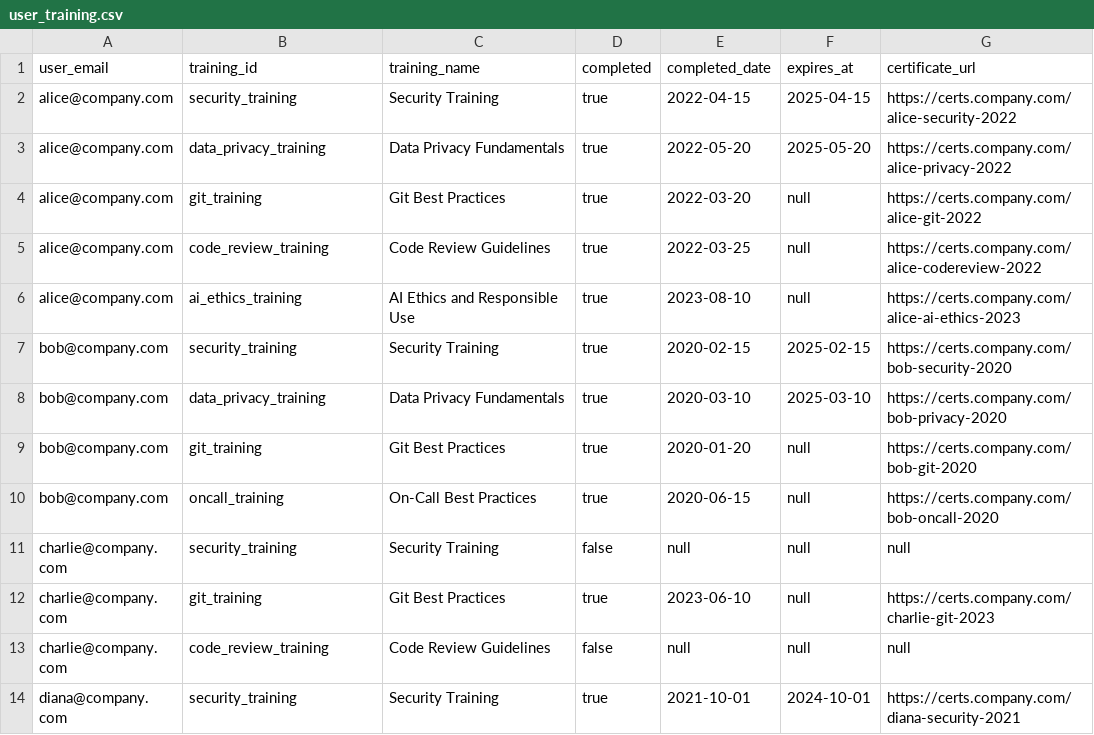
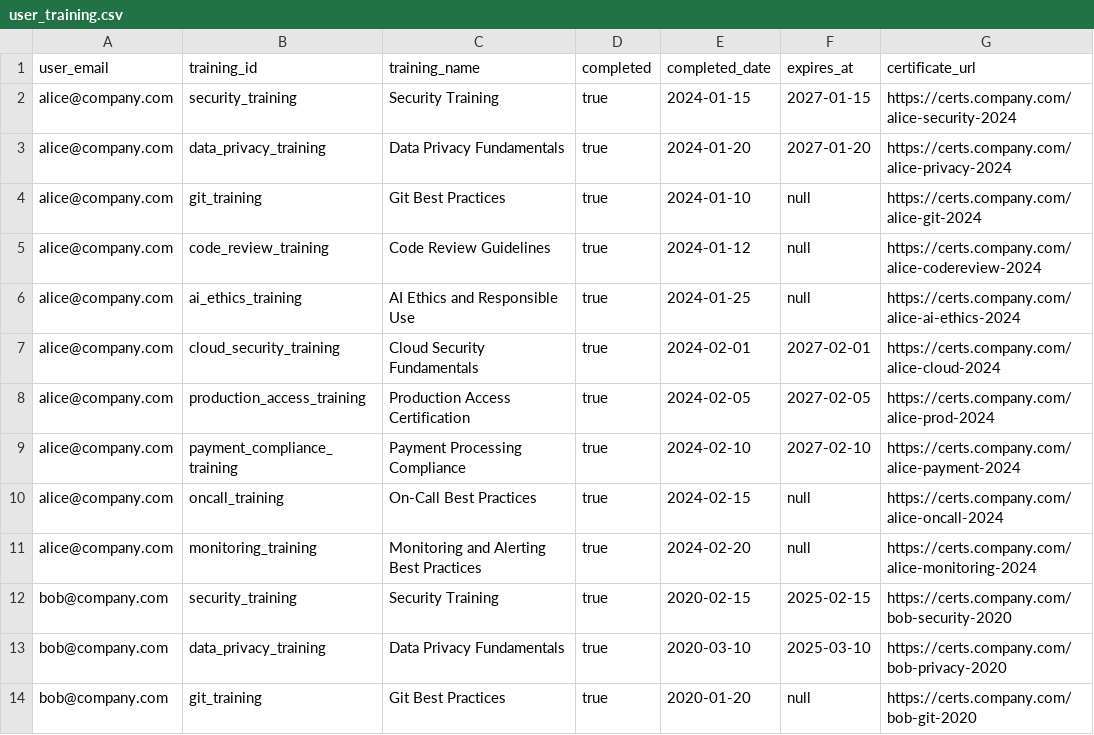
Before and after one commit to vishnudut/onestop, a CSV file: data/user_training.csv, drawn as a sheet; only a part is shown; the shorter side is filled out with more unchanged rows.

```diff
--- a/data/user_training.csv
+++ b/data/user_training.csv
@@ -1,7 +1,12 @@
 user_email,training_id,training_name,completed,completed_date,expires_at,certificate_url
-alice@company.com,security_training,Security Training,true,2022-04-15,2025-04-15,https://certs.company.com/alice-security-2022
-alice@company.com,data_privacy_training,Data Privacy Fundamentals,true,2022-05-20,2025-05-20,https://certs.company.com/alice-privacy-2022
-alice@company.com,git_training,Git Best Practices,true,2022-03-20,null,https://certs.company.com/alice-git-2022
-alice@company.com,code_review_training,Code Review Guidelines,true,2022-03-25,null,https://certs.company.com/alice-codereview-2022
-alice@company.com,ai_ethics_training,AI Ethics and Responsible Use,true,2023-08-10,null,https://certs.company.com/alice-ai-ethics-2023
+alice@company.com,security_training,Security Training,true,2024-01-15,2027-01-15,https://certs.company.com/alice-security-2024
+alice@company.com,data_privacy_training,Data Privacy Fundamentals,true,2024-01-20,2027-01-20,https://certs.company.com/alice-privacy-2024
+alice@company.com,git_training,Git Best Practices,true,2024-01-10,null,https://certs.company.com/alice-git-2024
+alice@company.com,code_review_training,Code Review Guidelines,true,2024-01-12,null,https://certs.company.com/alice-codereview-2024
+alice@company.com,ai_ethics_training,AI Ethics and Responsible Use,true,2024-01-25,null,https://certs.company.com/alice-ai-ethics-2024
+alice@company.com,cloud_security_training,Cloud Security Fundamentals,true,2024-02-01,2027-02-01,https://certs.company.com/alice-cloud-2024
+alice@company.com,production_access_training,Production Access Certification,true,2024-02-05,2027-02-05,https://certs.company.com/alice-prod-2024
+alice@company.com,payment_compliance_training,Payment Processing Compliance,true,2024-02-10,2027-02-10,https://certs.company.com/alice-payment-2024
+alice@company.com,oncall_training,On-Call Best Practices,true,2024-02-15,null,https://certs.company.com/alice-oncall-2024
+alice@company.com,monitoring_training,Monitoring and Alerting Best Practices,true,2024-02-20,null,https://certs.company.com/alice-monitoring-2024
 bob@company.com,security_training,Security Training,true,2020-02-15,2025-02-15,https://certs.company.com/bob-security-2020
```
Also changed, not shown: data/approval_requests.csv, 10 other files.
